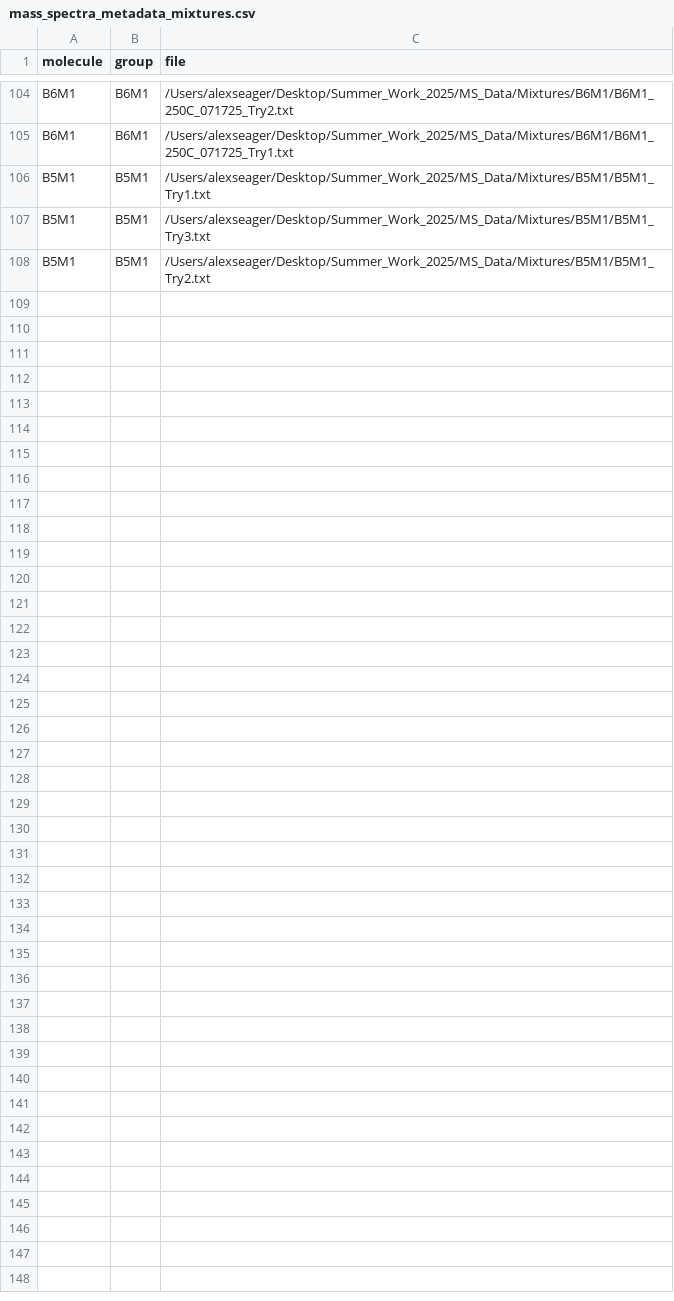
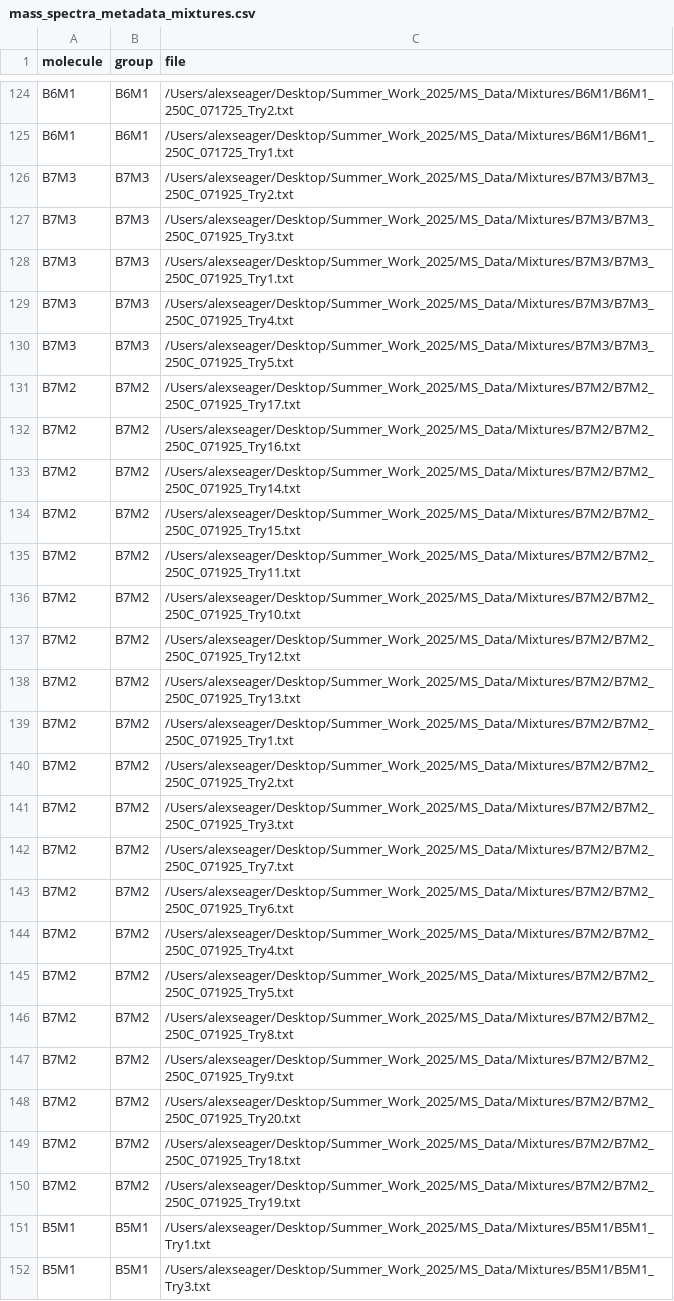
Before and after one commit to aseager411/Venus, a CSV file: mass_spectra_metadata_mixtures.csv, drawn as a sheet; only a part is shown, gaps mark what is left out; the shorter side is filled out with more unchanged rows; the diff covers the shown part only; the diff names each change by its address in the sheet, - before the commit and + after, or states it on an @@ line.

Commit message:
updated NN and spectra library

```diff
--- a/mass_spectra_metadata_mixtures.csv
+++ b/mass_spectra_metadata_mixtures.csv
+row 126: B7M3 | B7M3 | /Users/alexseager/Desktop/Summer_Work_2025/MS_Data/Mixtures/B7M3/B7M3_250C_071925_Try2.txt
+row 127: B7M3 | B7M3 | /Users/alexseager/Desktop/Summer_Work_2025/MS_Data/Mixtures/B7M3/B7M3_250C_071925_Try3.txt
+row 128: B7M3 | B7M3 | /Users/alexseager/Desktop/Summer_Work_2025/MS_Data/Mixtures/B7M3/B7M3_250C_071925_Try1.txt
+row 129: B7M3 | B7M3 | /Users/alexseager/Desktop/Summer_Work_2025/MS_Data/Mixtures/B7M3/B7M3_250C_071925_Try4.txt
+row 130: B7M3 | B7M3 | /Users/alexseager/Desktop/Summer_Work_2025/MS_Data/Mixtures/B7M3/B7M3_250C_071925_Try5.txt
+row 131: B7M2 | B7M2 | /Users/alexseager/Desktop/Summer_Work_2025/MS_Data/Mixtures/B7M2/B7M2_250C_071925_Try17.txt
+row 132: B7M2 | B7M2 | /Users/alexseager/Desktop/Summer_Work_2025/MS_Data/Mixtures/B7M2/B7M2_250C_071925_Try16.txt
+row 133: B7M2 | B7M2 | /Users/alexseager/Desktop/Summer_Work_2025/MS_Data/Mixtures/B7M2/B7M2_250C_071925_Try14.txt
+row 134: B7M2 | B7M2 | /Users/alexseager/Desktop/Summer_Work_2025/MS_Data/Mixtures/B7M2/B7M2_250C_071925_Try15.txt
+row 135: B7M2 | B7M2 | /Users/alexseager/Desktop/Summer_Work_2025/MS_Data/Mixtures/B7M2/B7M2_250C_071925_Try11.txt
+row 136: B7M2 | B7M2 | /Users/alexseager/Desktop/Summer_Work_2025/MS_Data/Mixtures/B7M2/B7M2_250C_071925_Try10.txt
+row 137: B7M2 | B7M2 | /Users/alexseager/Desktop/Summer_Work_2025/MS_Data/Mixtures/B7M2/B7M2_250C_071925_Try12.txt
+row 138: B7M2 | B7M2 | /Users/alexseager/Desktop/Summer_Work_2025/MS_Data/Mixtures/B7M2/B7M2_250C_071925_Try13.txt
+row 139: B7M2 | B7M2 | /Users/alexseager/Desktop/Summer_Work_2025/MS_Data/Mixtures/B7M2/B7M2_250C_071925_Try1.txt
+row 140: B7M2 | B7M2 | /Users/alexseager/Desktop/Summer_Work_2025/MS_Data/Mixtures/B7M2/B7M2_250C_071925_Try2.txt
+row 141: B7M2 | B7M2 | /Users/alexseager/Desktop/Summer_Work_2025/MS_Data/Mixtures/B7M2/B7M2_250C_071925_Try3.txt
+row 142: B7M2 | B7M2 | /Users/alexseager/Desktop/Summer_Work_2025/MS_Data/Mixtures/B7M2/B7M2_250C_071925_Try7.txt
+row 143: B7M2 | B7M2 | /Users/alexseager/Desktop/Summer_Work_2025/MS_Data/Mixtures/B7M2/B7M2_250C_071925_Try6.txt
+row 144: B7M2 | B7M2 | /Users/alexseager/Desktop/Summer_Work_2025/MS_Data/Mixtures/B7M2/B7M2_250C_071925_Try4.txt
+row 145: B7M2 | B7M2 | /Users/alexseager/Desktop/Summer_Work_2025/MS_Data/Mixtures/B7M2/B7M2_250C_071925_Try5.txt
+row 146: B7M2 | B7M2 | /Users/alexseager/Desktop/Summer_Work_2025/MS_Data/Mixtures/B7M2/B7M2_250C_071925_Try8.txt
+row 147: B7M2 | B7M2 | /Users/alexseager/Desktop/Summer_Work_2025/MS_Data/Mixtures/B7M2/B7M2_250C_071925_Try9.txt
+row 148: B7M2 | B7M2 | /Users/alexseager/Desktop/Summer_Work_2025/MS_Data/Mixtures/B7M2/B7M2_250C_071925_Try20.txt
+row 149: B7M2 | B7M2 | /Users/alexseager/Desktop/Summer_Work_2025/MS_Data/Mixtures/B7M2/B7M2_250C_071925_Try18.txt
+row 150: B7M2 | B7M2 | /Users/alexseager/Desktop/Summer_Work_2025/MS_Data/Mixtures/B7M2/B7M2_250C_071925_Try19.txt
```
Also changed, not shown: 20 added rows elsewhere in this file, 8 other files.
